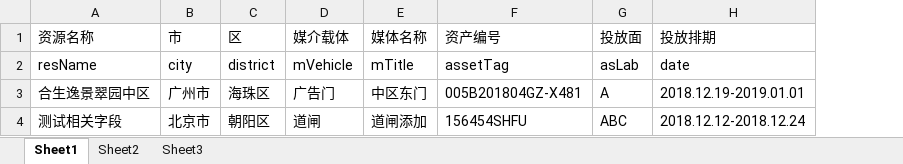
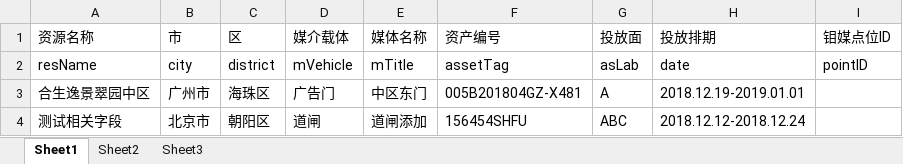
Before and after one commit to Kevin-269581661/vue-puzzle-verification, an Excel workbook: importTemplate/adsTemplate.xlsx, sheet Sheet1, drawn as a sheet; values as stored, in another font and other column widths than the file's, no borders; the diff names each change by its address in the sheet, - before the commit and + after, or states it on an @@ line.

```diff
--- a/importTemplate/adsTemplate.xlsx (sheet Sheet1)
+++ b/importTemplate/adsTemplate.xlsx (sheet Sheet1)
+column I (钼媒点位ID), row 2: pointID
```
Also changed, not shown: 1 other file.
